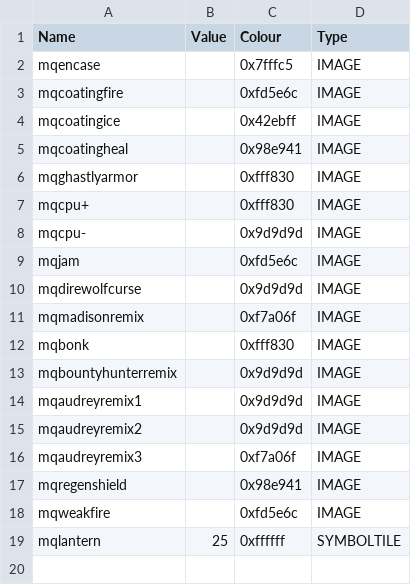
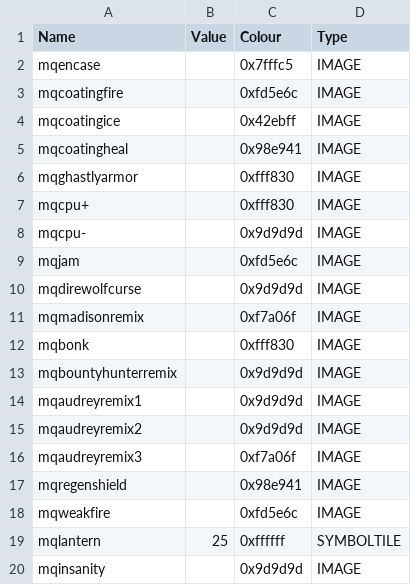
Before and after one commit to TheMysticSword/megaquest, a CSV file: _append/data/text/symbols.csv, drawn as a sheet; the diff names each change by its address in the sheet, - before the commit and + after, or states it on an @@ line.

```diff
--- a/_append/data/text/symbols.csv
+++ b/_append/data/text/symbols.csv
+row 20: mqinsanity |  | 0x9d9d9d | IMAGE
```
Also changed, not shown: _append/data/text/statuseffects.csv, 1 other file.
